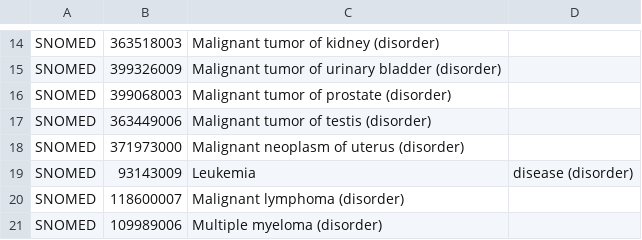
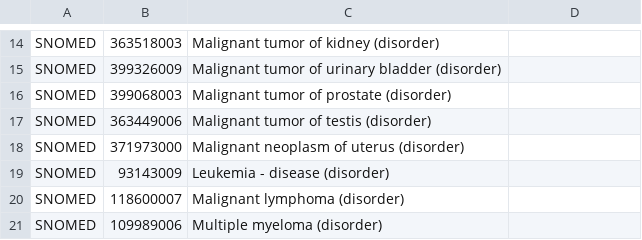
Before and after one commit to renalreg/registry-codes, a CSV file: tables/code_list/snomed_malignancy.csv, drawn as a sheet; only a part is shown, gaps mark what is left out.

Commit message:
Update snomed_malignancy.csv

```diff
--- a/tables/code_list/snomed_malignancy.csv
+++ b/tables/code_list/snomed_malignancy.csv
@@ -18,3 +18,3 @@ SNOMED,363449006,Malignant tumor of testis (disorder),,,,
 SNOMED,371973000,Malignant neoplasm of uterus (disorder),,,,
-SNOMED,93143009,Leukemia, disease (disorder),,,,
+SNOMED,93143009,Leukemia - disease (disorder),,,,
 SNOMED,118600007,Malignant lymphoma (disorder),,,,
```
